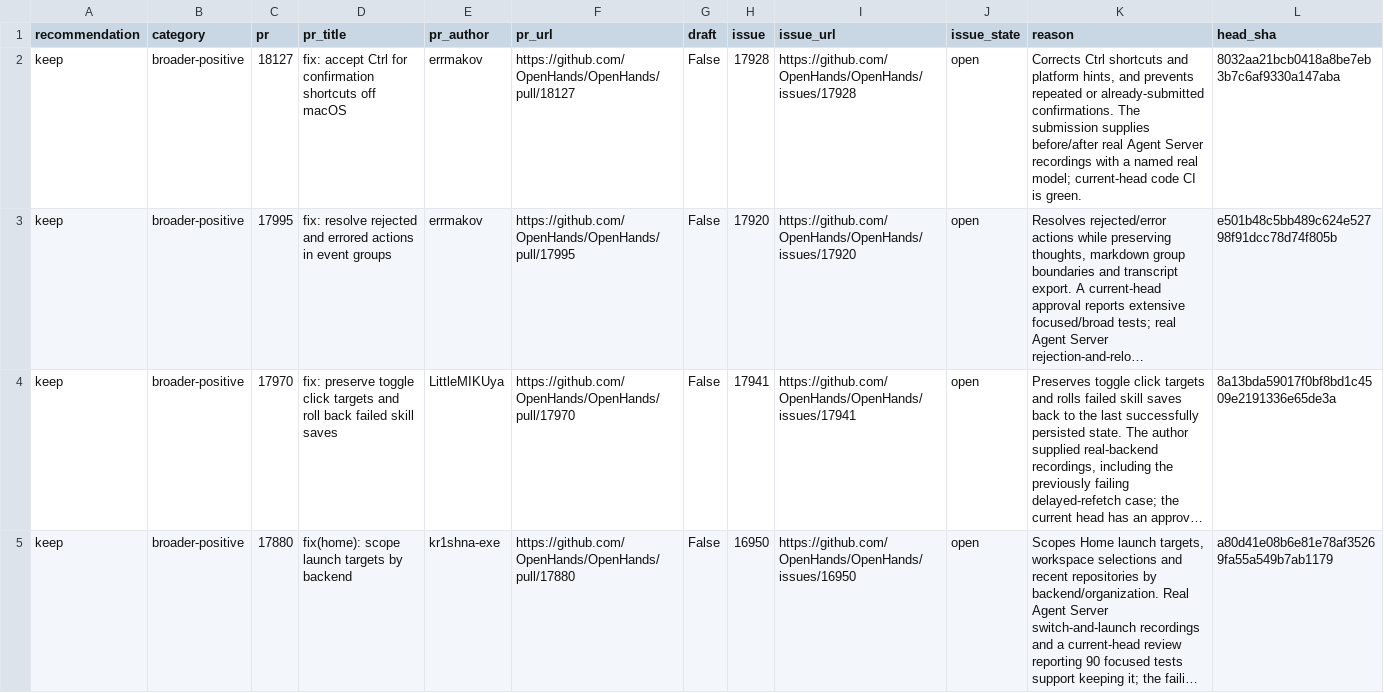
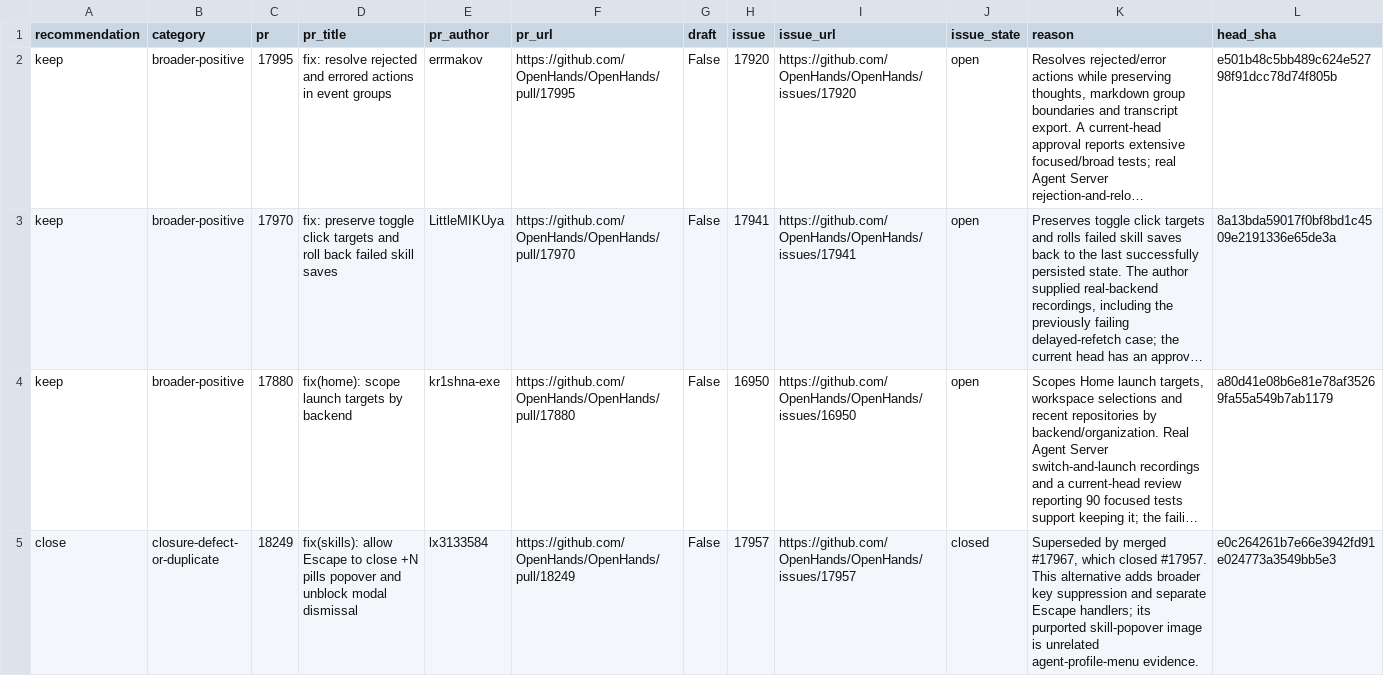
Before and after one commit to enyst/enyst.github.io, a CSV file: assets/openhands-maintainer-reports/triage.csv, drawn as a sheet; only a part is shown; the shorter side is filled out with more unchanged rows; long unchanged cells end in …; the diff covers the shown part only; the diff names each change by its address in the sheet, - before the commit and + after, or states it on an @@ line.

```diff
--- a/assets/openhands-maintainer-reports/triage.csv
+++ b/assets/openhands-maintainer-reports/triage.csv
-row 2: keep | broader-positive | 18127 | fix: accept Ctrl for confirmation shortcuts off macOS | errmakov | https://github.com/OpenHands/OpenHands/pull/18127 | False | 17928 | https://github.com/OpenHands/OpenHands/issues/17928 | open | Corrects Ctrl shortcuts and platform hints, and prevents repeated or already-submitted confirmations. The submission supplies before/after real Agent Server recordings with a named real model; current-head code CI is green. | 8032aa21bcb0418a8be7eb3b7c6af9330a147aba
```
Also changed, not shown: 2 edited cells elsewhere in this file, 4 other files.
